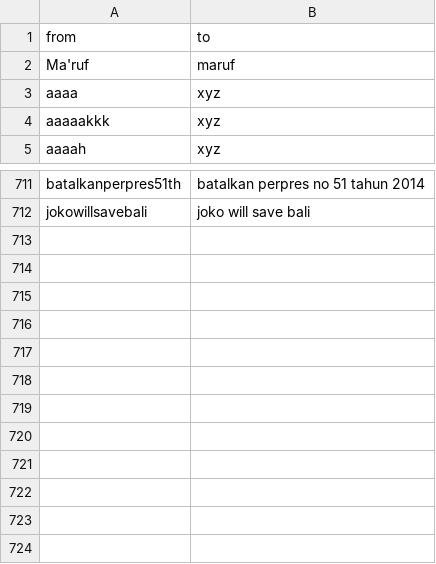
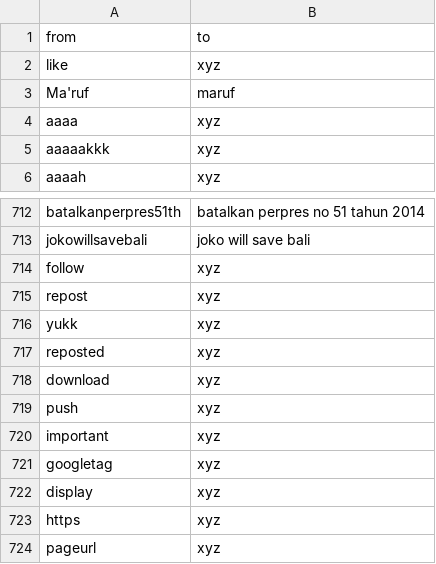
Before and after one commit to aryacenter/Lexicon, a CSV file: katatobedeleted.csv, drawn as a sheet; only a part is shown, gaps mark what is left out.

```diff
--- a/katatobedeleted.csv
+++ b/katatobedeleted.csv
@@ -1,2 +1,3 @@
 from;to
+like;xyz
 Ma'ruf;maruf
@@ -712 +713,12 @@ batalkanperpres51th;batalkan perpres no 51 tahun 2014
 jokowillsavebali;joko will save bali
+follow;xyz
+repost;xyz
+yukk;xyz
+reposted;xyz
+download;xyz
+push;xyz
+important;xyz
+googletag;xyz
+display;xyz
+https;xyz
+pageurl;xyz
```
